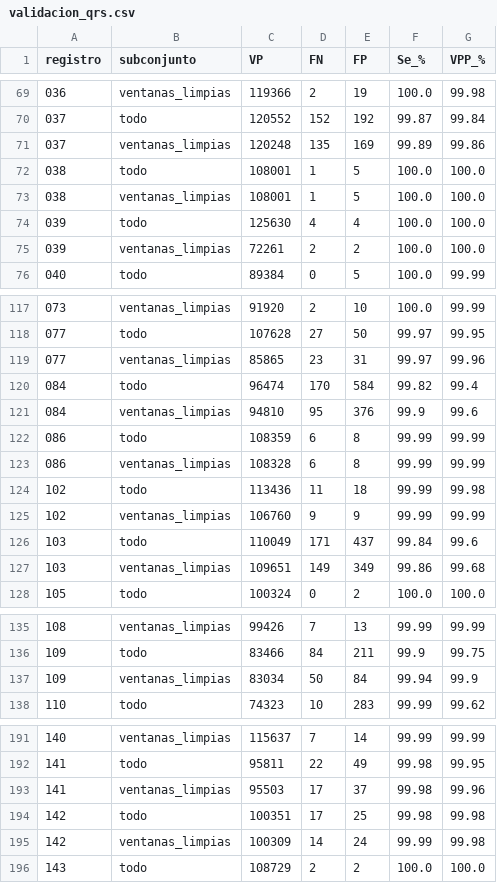
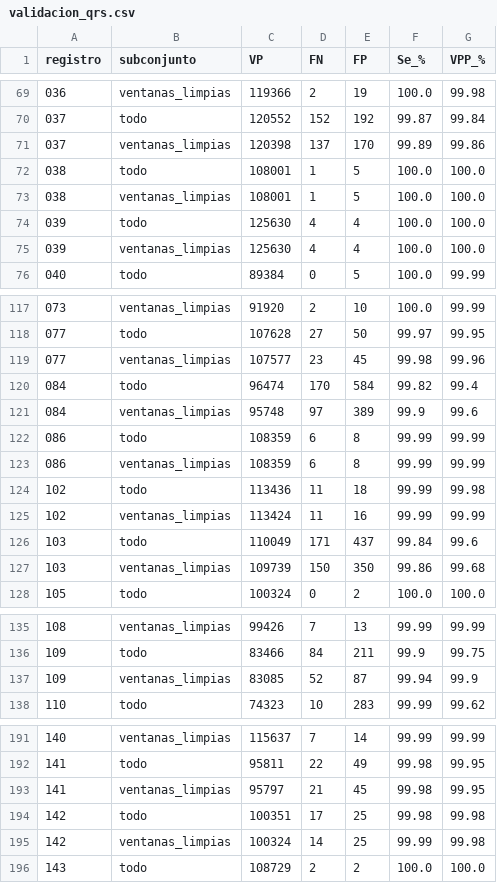
Before and after one commit to sofiasabatte/PSIB_TP_SE-ALES, a CSV file: resultados/validacion_qrs.csv, drawn as a sheet; only a part is shown, gaps mark what is left out; the diff covers the shown part only.

```diff
--- a/resultados/validacion_qrs.csv
+++ b/resultados/validacion_qrs.csv
@@ -70,3 +70,3 @@ registro,subconjunto,VP,FN,FP,Se_%,VPP_%
 037,todo,120552,152,192,99.87,99.84
-037,ventanas_limpias,120248,135,169,99.89,99.86
+037,ventanas_limpias,120398,137,170,99.89,99.86
 038,todo,108001,1,5,100.0,100.0
@@ -74,3 +74,3 @@ registro,subconjunto,VP,FN,FP,Se_%,VPP_%
 039,todo,125630,4,4,100.0,100.0
-039,ventanas_limpias,72261,2,2,100.0,100.0
+039,ventanas_limpias,125630,4,4,100.0,100.0
 040,todo,89384,0,5,100.0,99.99
@@ -118,11 +118,11 @@ registro,subconjunto,VP,FN,FP,Se_%,VPP_%
 077,todo,107628,27,50,99.97,99.95
-077,ventanas_limpias,85865,23,31,99.97,99.96
+077,ventanas_limpias,107577,23,45,99.98,99.96
 084,todo,96474,170,584,99.82,99.4
-084,ventanas_limpias,94810,95,376,99.9,99.6
+084,ventanas_limpias,95748,97,389,99.9,99.6
 086,todo,108359,6,8,99.99,99.99
-086,ventanas_limpias,108328,6,8,99.99,99.99
+086,ventanas_limpias,108359,6,8,99.99,99.99
 102,todo,113436,11,18,99.99,99.98
-102,ventanas_limpias,106760,9,9,99.99,99.99
+102,ventanas_limpias,113424,11,16,99.99,99.99
 103,todo,110049,171,437,99.84,99.6
-103,ventanas_limpias,109651,149,349,99.86,99.68
+103,ventanas_limpias,109739,150,350,99.86,99.68
 105,todo,100324,0,2,100.0,100.0
@@ -136,3 +136,3 @@ registro,subconjunto,VP,FN,FP,Se_%,VPP_%
 109,todo,83466,84,211,99.9,99.75
-109,ventanas_limpias,83034,50,84,99.94,99.9
+109,ventanas_limpias,83085,52,87,99.94,99.9
 110,todo,74323,10,283,99.99,99.62
@@ -192,5 +192,5 @@ registro,subconjunto,VP,FN,FP,Se_%,VPP_%
 141,todo,95811,22,49,99.98,99.95
-141,ventanas_limpias,95503,17,37,99.98,99.96
+141,ventanas_limpias,95797,21,45,99.98,99.95
 142,todo,100351,17,25,99.98,99.98
-142,ventanas_limpias,100309,14,24,99.99,99.98
+142,ventanas_limpias,100324,14,25,99.99,99.98
 143,todo,108729,2,2,100.0,100.0
```
Also changed, not shown: 8 added rows, 8 removed rows and 35 edited cells elsewhere in this file, resultados/estadistica.csv, 39 other files.
